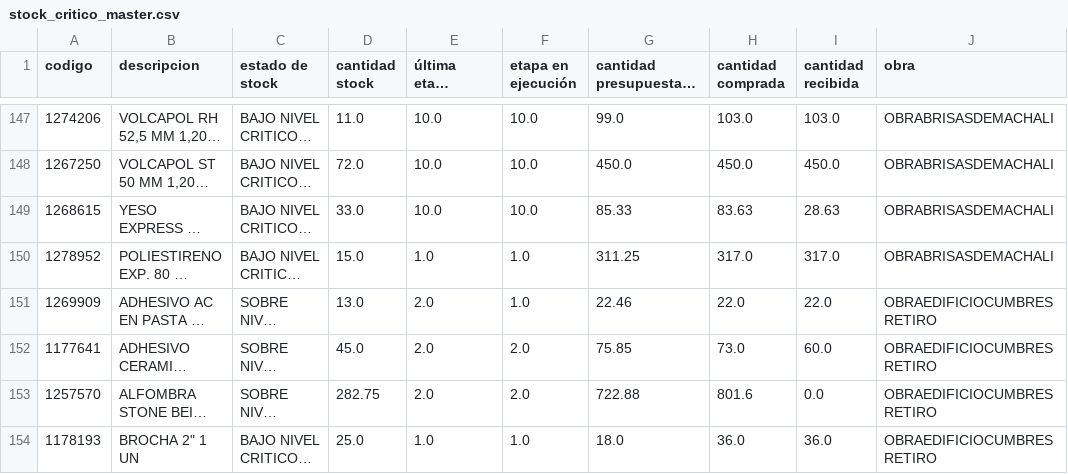
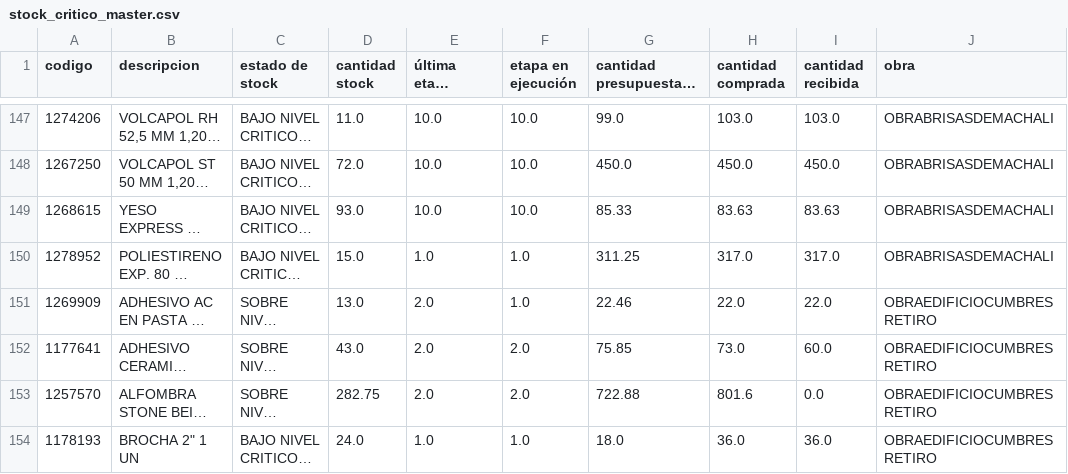
Before and after one commit to neron1020/QR, a CSV file: stock_critico_master.csv, drawn as a sheet; only a part is shown, gaps mark what is left out; long unchanged cells end in …; the diff covers the shown part only; the diff names each change by its address in the sheet, - before the commit and + after, or states it on an @@ line.

Commit message:
✅ Actualización automática: stock_critico_master.csv

```diff
--- a/stock_critico_master.csv
+++ b/stock_critico_master.csv
-D149 (cantidad stock): 33.0
+D149 (cantidad stock): 93.0
-I149 (cantidad recibida): 28.63
+I149 (cantidad recibida): 83.63
-D152 (cantidad stock): 45.0
+D152 (cantidad stock): 43.0
-D154 (cantidad stock): 25.0
+D154 (cantidad stock): 24.0
```
Also changed, not shown: 88 edited cells elsewhere in this file.
